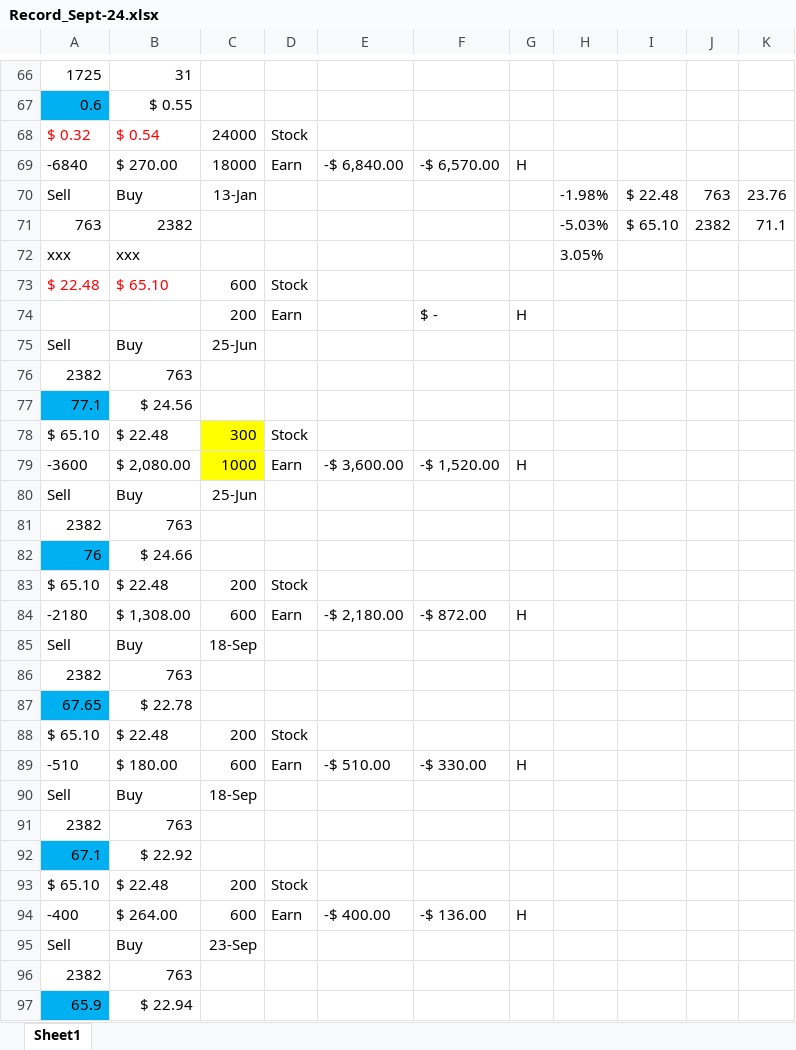
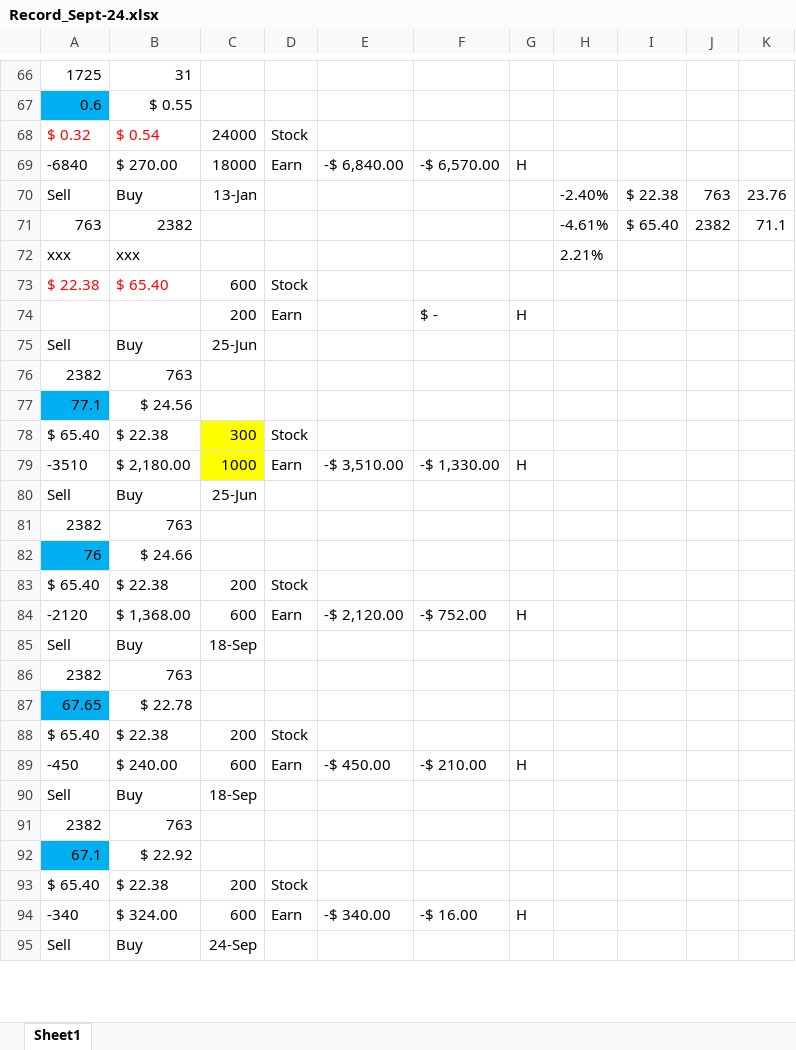
Before and after one commit to chuckchanchi-cpu/openchucktrade, an Excel workbook: data/Record_Sept-24.xlsx, sheet Sheet1, drawn as a sheet; only a part is shown, gaps mark what is left out; values as stored, in another font and other column widths than the file's, no borders; charts and pictures and conditional formats not drawn; removed rows and columns are numbered as before the commit, all else as after; the diff covers the shown part only; the diff names each change by its address in the sheet, - before the commit and + after, or states it on an @@ line.

Commit message:
📄 Replace ledger with Chuck's 10:07 upload: 84 open pairs (+1 new 09-24 763/2382 @22.38/65.4, 19 stored P/L refined)

```diff
--- a/data/Record_Sept-24.xlsx (sheet Sheet1)
+++ b/data/Record_Sept-24.xlsx (sheet Sheet1)
-H70: -1.98%
+H70: -2.40%
-I70: $ 22.48
+I70: $ 22.38
-H71: -5.03%
+H71: -4.61%
-I71: $ 65.10
+I71: $ 65.40
-H72: 3.05%
+H72: 2.21%
-A73: $ 22.48
+A73: $ 22.38
-B73: $ 65.10
+B73: $ 65.40
-A78: $ 65.10
+A78: $ 65.40
-B78: $ 22.48
+B78: $ 22.38
-row 79: -3600 | $ 2,080.00 | 1000 | Earn | -$ 3,600.00 | -$ 1,520.00 | H
+row 79: -3510 | $ 2,180.00 | 1000 | Earn | -$ 3,510.00 | -$ 1,330.00 | H
-A83: $ 65.10
+A83: $ 65.40
-B83: $ 22.48
+B83: $ 22.38
-row 84: -2180 | $ 1,308.00 | 600 | Earn | -$ 2,180.00 | -$ 872.00 | H
+row 84: -2120 | $ 1,368.00 | 600 | Earn | -$ 2,120.00 | -$ 752.00 | H
-A88: $ 65.10
+A88: $ 65.40
-B88: $ 22.48
+B88: $ 22.38
-row 89: -510 | $ 180.00 | 600 | Earn | -$ 510.00 | -$ 330.00 | H
+row 89: -450 | $ 240.00 | 600 | Earn | -$ 450.00 | -$ 210.00 | H
-A93: $ 65.10
+A93: $ 65.40
-B93: $ 22.48
+B93: $ 22.38
-row 94: -400 | $ 264.00 | 600 | Earn | -$ 400.00 | -$ 136.00 | H
+row 94: -340 | $ 324.00 | 600 | Earn | -$ 340.00 | -$ 16.00 | H
-C95: 23-Sep
+C95: 24-Sep
-row 96: 2382 | 763
-row 97: 65.9 | $ 22.94
```
Also changed, not shown: 28 added rows, 26 removed rows and 23 edited cells elsewhere in this sheet.
